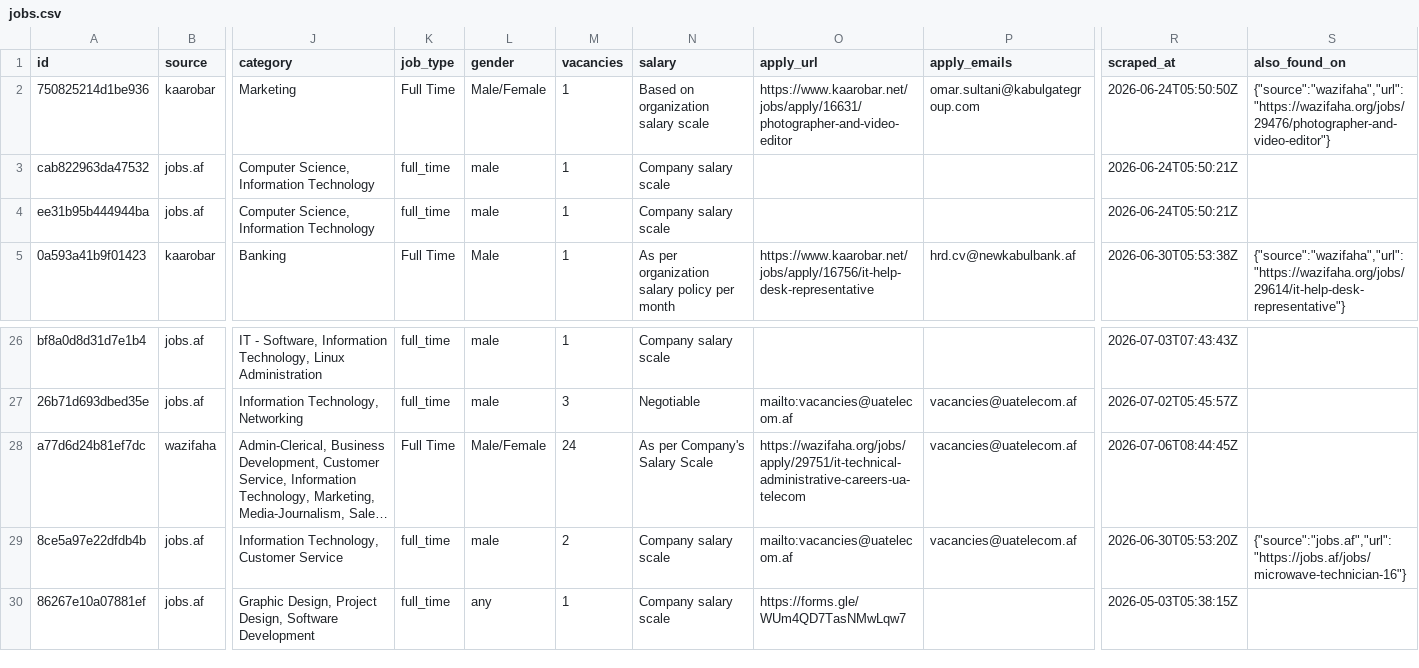
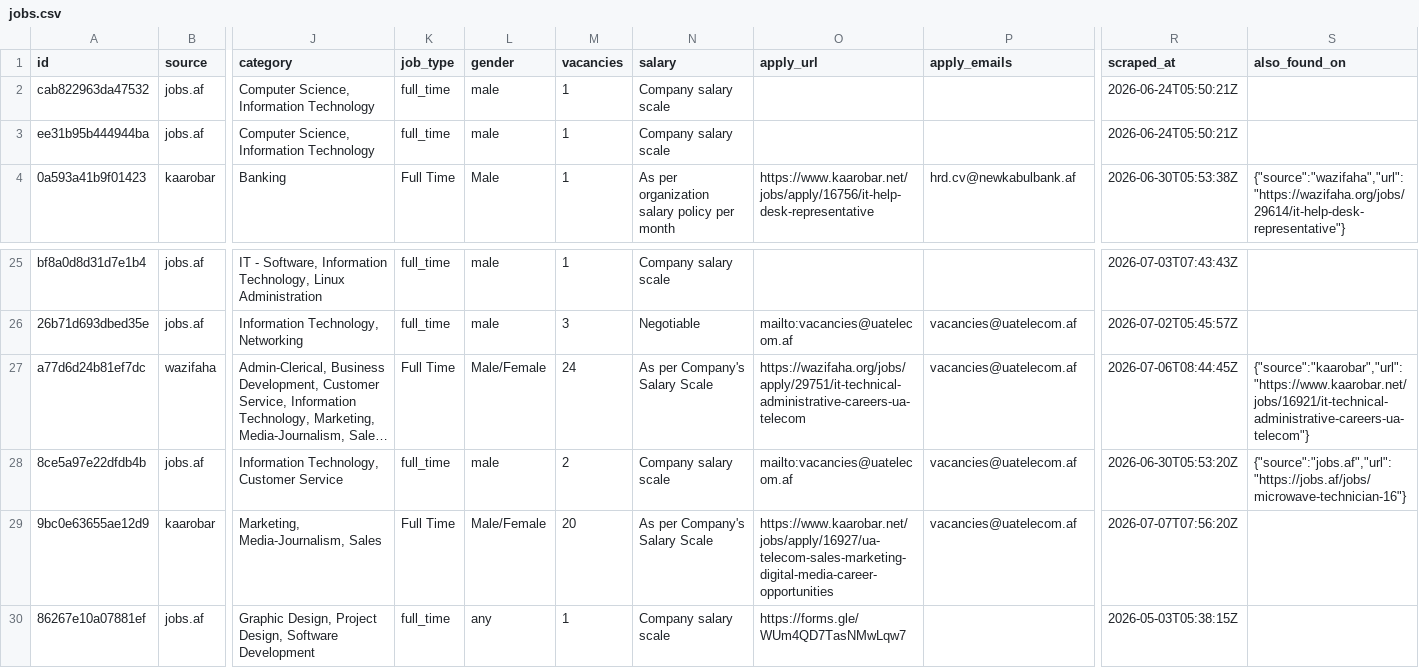
Before and after one commit to nasirkhansayyad132/jobsaf-tracker, a CSV file: data/jobs.csv, drawn as a sheet; only a part is shown, gaps mark what is left out; long unchanged cells end in …; removed rows and columns are numbered as before the commit, all else as after; rows hold the shown columns only; the diff names each change by its address in the sheet, - before the commit and + after, or states it on an @@ line.

```diff
--- a/data/jobs.csv
+++ b/data/jobs.csv
-row 2: 750825214d1be936 | kaarobar | Marketing | Full Time | Male/Female | 1 | Based on organization salary scale | https://www.kaarobar.net/jobs/apply/16631/photographer-and-video-editor | omar.sultani@kabulgategroup.com | 2026-06-24T05:50:50Z | {"source":"wazifaha","url":"https://wazifaha.org/jobs/29476/photographer-and-video-editor"}
-S27 (also_found_on): (empty)
+S27 (also_found_on): {"source":"kaarobar","url":"https://www.kaarobar.net/jobs/16921/it-technical-administrative-careers-ua-telecom"}
+row 29: 9bc0e63655ae12d9 | kaarobar | Marketing, Media-Journalism, Sales | Full Time | Male/Female | 20 | As per Company's Salary Scale | https://www.kaarobar.net/jobs/apply/16927/ua-telecom-sales-marketing-digital-media-career-opportunities | vacancies@uatelecom.af | 2026-07-07T07:56:20Z
```
Also changed, not shown: 2 other files.
